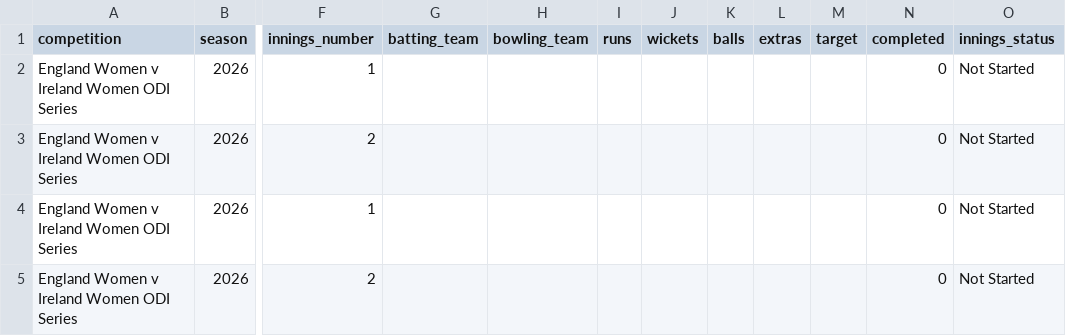
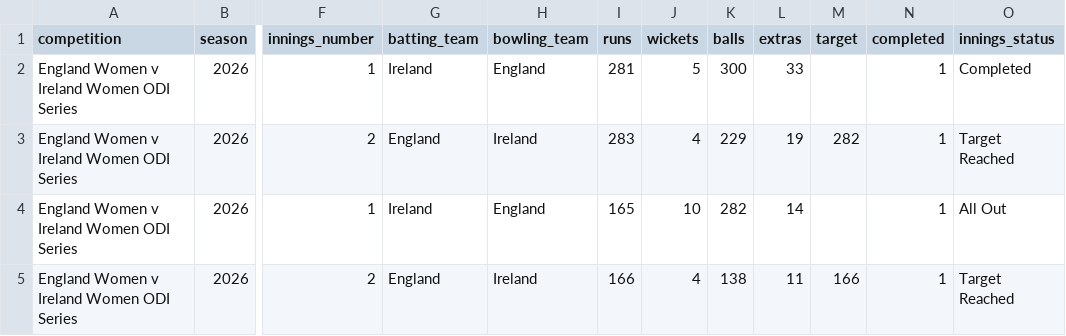
Before and after one commit to davewalker5/CricketTracker, a CSV file: data/imports/ODI-ENG-IRL-WOMEN-2026/innings.csv, drawn as a sheet; only a part is shown, gaps mark what is left out; the diff covers the shown part only; the diff names each change by its address in the sheet, - before the commit and + after, or states it on an @@ line.

```diff
--- a/data/imports/ODI-ENG-IRL-WOMEN-2026/innings.csv
+++ b/data/imports/ODI-ENG-IRL-WOMEN-2026/innings.csv
-G2 (batting_team): (empty)
+G2 (batting_team): Ireland
-H2 (bowling_team): (empty)
+H2 (bowling_team): England
-I2 (runs): (empty)
+I2 (runs): 281
-J2 (wickets): (empty)
+J2 (wickets): 5
-K2 (balls): (empty)
+K2 (balls): 300
-L2 (extras): (empty)
+L2 (extras): 33
-N2:N5 (completed): 0
+N2:N5 (completed): 1
-O2 (innings_status): Not Started
+O2 (innings_status): Completed
-G3 (batting_team): (empty)
+G3 (batting_team): England
-H3 (bowling_team): (empty)
+H3 (bowling_team): Ireland
-I3 (runs): (empty)
+I3 (runs): 283
-J3 (wickets): (empty)
+J3 (wickets): 4
-K3 (balls): (empty)
+K3 (balls): 229
-L3 (extras): (empty)
+L3 (extras): 19
-M3 (target): (empty)
+M3 (target): 282
-O3 (innings_status): Not Started
+O3 (innings_status): Target Reached
-G4 (batting_team): (empty)
+G4 (batting_team): Ireland
-H4 (bowling_team): (empty)
+H4 (bowling_team): England
-I4 (runs): (empty)
+I4 (runs): 165
-J4 (wickets): (empty)
+J4 (wickets): 10
-K4 (balls): (empty)
+K4 (balls): 282
-L4 (extras): (empty)
+L4 (extras): 14
-O4 (innings_status): Not Started
+O4 (innings_status): All Out
-G5 (batting_team): (empty)
+G5 (batting_team): England
-H5 (bowling_team): (empty)
+H5 (bowling_team): Ireland
-I5 (runs): (empty)
+I5 (runs): 166
-J5 (wickets): (empty)
+J5 (wickets): 4
-K5 (balls): (empty)
+K5 (balls): 138
-L5 (extras): (empty)
+L5 (extras): 11
-M5 (target): (empty)
+M5 (target): 166
-O5 (innings_status): Not Started
+O5 (innings_status): Target Reached
```
Also changed, not shown: 17 edited cells elsewhere in this file, data/imports/ENG-PAK-2026/innings.csv, data/imports/ENG-PAK-2026/matches.csv, 8 other files.
